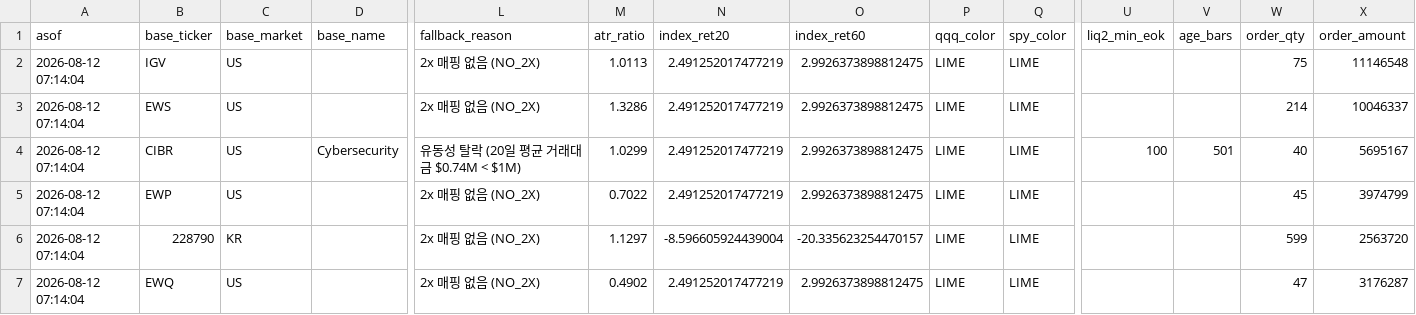
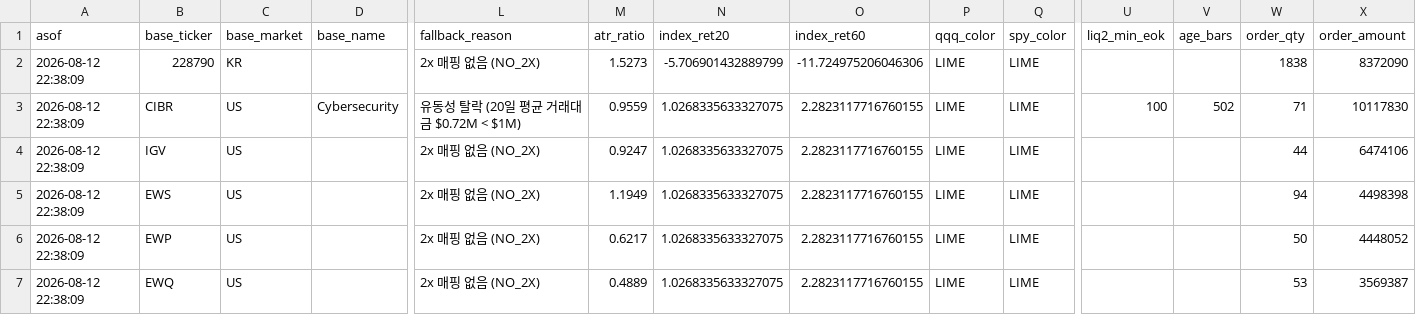
Before and after one commit to momentum79/report-us, a CSV file: lev_swap_log.csv, drawn as a sheet; only a part is shown, gaps mark what is left out; removed rows and columns are numbered as before the commit, all else as after; rows hold the shown columns only; the diff names each change by its address in the sheet, - before the commit and + after, or states it on an @@ line.

```diff
--- a/lev_swap_log.csv
+++ b/lev_swap_log.csv
+row 2: 2026-08-12 22:38:09 | 228790 | KR |  | 2x 매핑 없음 (NO_2X) | 1.5273 | -5.706901432889799 | -11.724975206046306 | LIME | LIME |  |  | 1838 | 8372090
+row 3: 2026-08-12 22:38:09 | CIBR | US | Cybersecurity | 유동성 탈락 (20일 평균 거래대금 $0.72M < $1M) | 0.9559 | 1.0268335633327075 | 2.2823117716760155 | LIME | LIME | 100 | 502 | 71 | 10117830
-A4:A5 (asof): 2026-08-12 07:14:04
+A4:A5 (asof): 2026-08-12 22:38:09
-M4 (atr_ratio): 1.0113
+M4 (atr_ratio): 0.9247
-N4:N5 (index_ret20): 2.491252017477219
+N4:N5 (index_ret20): 1.0268335633327075
-O4:O5 (index_ret60): 2.9926373898812475
+O4:O5 (index_ret60): 2.2823117716760155
-W4 (order_qty): 75
+W4 (order_qty): 44
-X4 (order_amount): 11146548
+X4 (order_amount): 6474106
-M5 (atr_ratio): 1.3286
+M5 (atr_ratio): 1.1949
-W5 (order_qty): 214
+W5 (order_qty): 94
-X5 (order_amount): 10046337
+X5 (order_amount): 4498398
-row 4: 2026-08-12 07:14:04 | CIBR | US | Cybersecurity | 유동성 탈락 (20일 평균 거래대금 $0.74M < $1M) | 1.0299 | 2.491252017477219 | 2.9926373898812475 | LIME | LIME | 100 | 501 | 40 | 5695167
-A6 (asof): 2026-08-12 07:14:04
+A6 (asof): 2026-08-12 22:38:09
-M6 (atr_ratio): 0.7022
+M6 (atr_ratio): 0.6217
-N6 (index_ret20): 2.491252017477219
+N6 (index_ret20): 1.0268335633327075
-O6 (index_ret60): 2.9926373898812475
+O6 (index_ret60): 2.2823117716760155
-W6 (order_qty): 45
+W6 (order_qty): 50
-X6 (order_amount): 3974799
+X6 (order_amount): 4448052
-row 6: 2026-08-12 07:14:04 | 228790 | KR |  | 2x 매핑 없음 (NO_2X) | 1.1297 | -8.596605924439004 | -20.335623254470157 | LIME | LIME |  |  | 599 | 2563720
-A7 (asof): 2026-08-12 07:14:04
+A7 (asof): 2026-08-12 22:38:09
-M7 (atr_ratio): 0.4902
+M7 (atr_ratio): 0.4889
-N7 (index_ret20): 2.491252017477219
+N7 (index_ret20): 1.0268335633327075
-O7 (index_ret60): 2.9926373898812475
+O7 (index_ret60): 2.2823117716760155
-W7 (order_qty): 47
+W7 (order_qty): 53
-X7 (order_amount): 3176287
+X7 (order_amount): 3569387
```
Also changed, not shown: market_regime_members_history/2026-08-12.csv, market_regime_track_total.csv, 19 other files.
